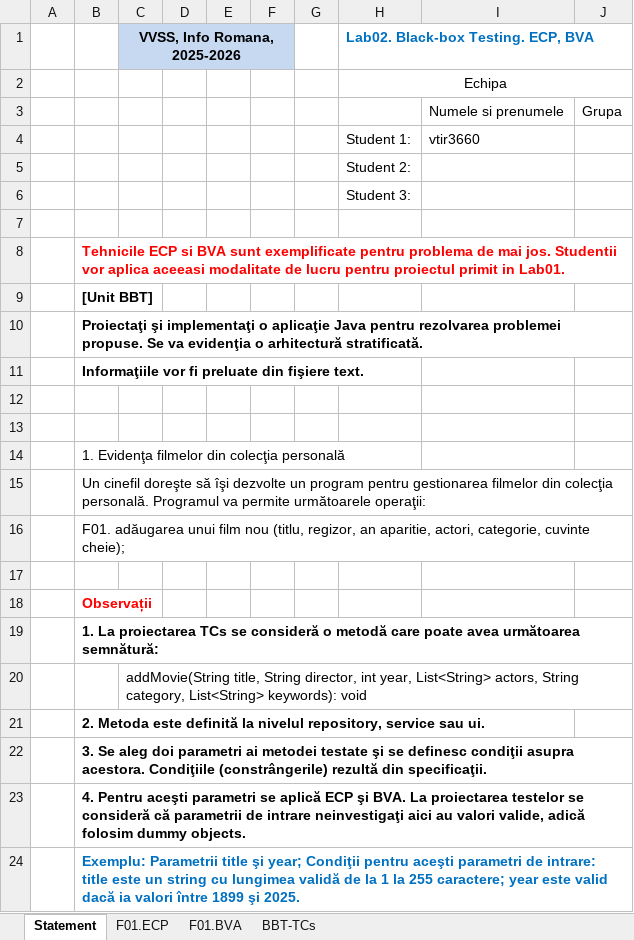
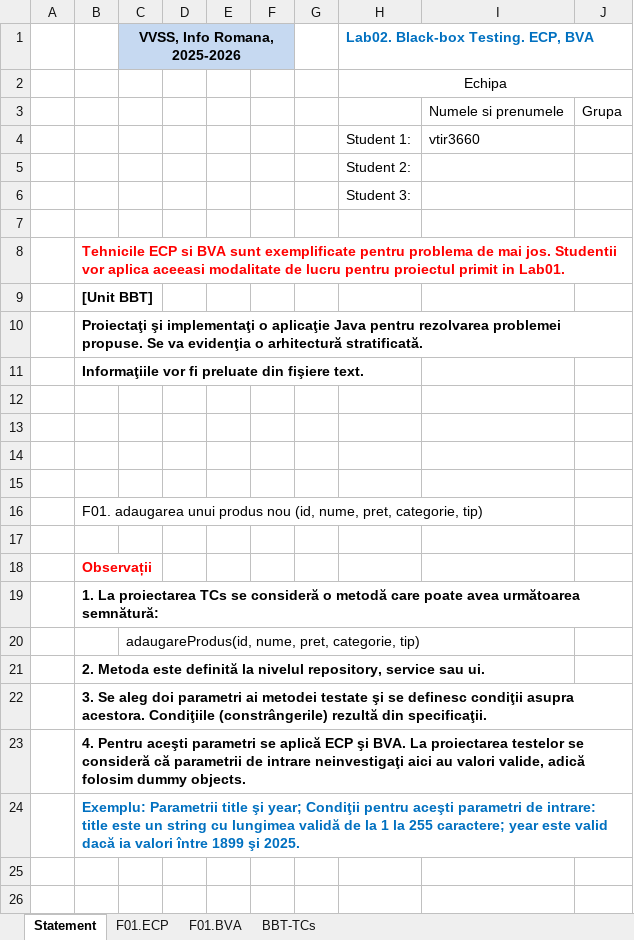
Before and after one commit to zdrobix/vvss-lab, an Excel workbook: docs/Lab02/vtir3660_Lab02_BBT_TCs_Form.xlsx, sheet Statement, drawn as a sheet; values as stored, in another font and other column widths than the file's, no borders; the diff names each change by its address in the sheet, - before the commit and + after, or states it on an @@ line.

Commit message:
Added final lab02.

```diff
--- a/docs/Lab02/vtir3660_Lab02_BBT_TCs_Form.xlsx (sheet Statement)
+++ b/docs/Lab02/vtir3660_Lab02_BBT_TCs_Form.xlsx (sheet Statement)
-B14: 1. Evidenţa filmelor din colecţia personală
+B14: (empty)
-B15: Un cinefil doreşte să îşi dezvolte un program pentru gestionarea filmelor din colecţia personală. Programul va permite următoarele operaţii:
+B15: (empty)
-B16: F01. adăugarea unui film nou (titlu, regizor, an aparitie, actori, categorie, cuvinte cheie);
+B16: F01. adaugarea unui produs nou (id, nume, pret, categorie, tip)
-C20 (VVSS, Info Romana, 2025-2026): addMovie(String title, String director, int year, List<String> actors, String category, List<String> keywords): void
+C20 (VVSS, Info Romana, 2025-2026): adaugareProdus(id, nume, pret, categorie, tip)
```
Also changed, not shown: sheet BBT-TCs, sheet F01.BVA.
